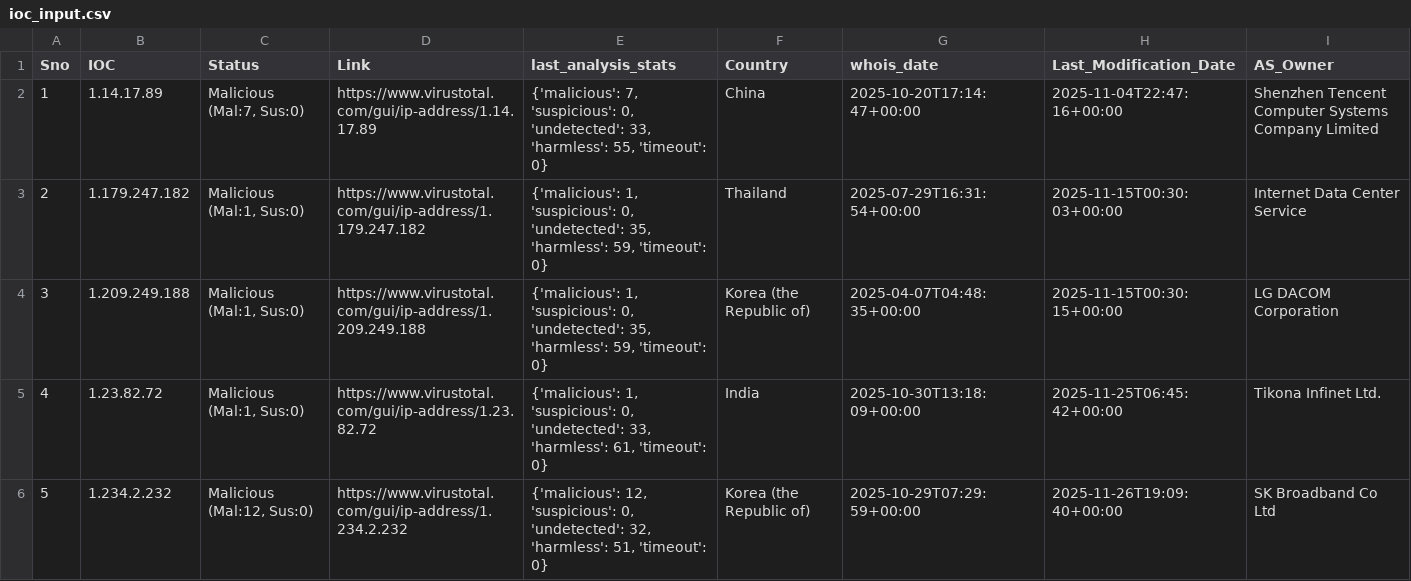
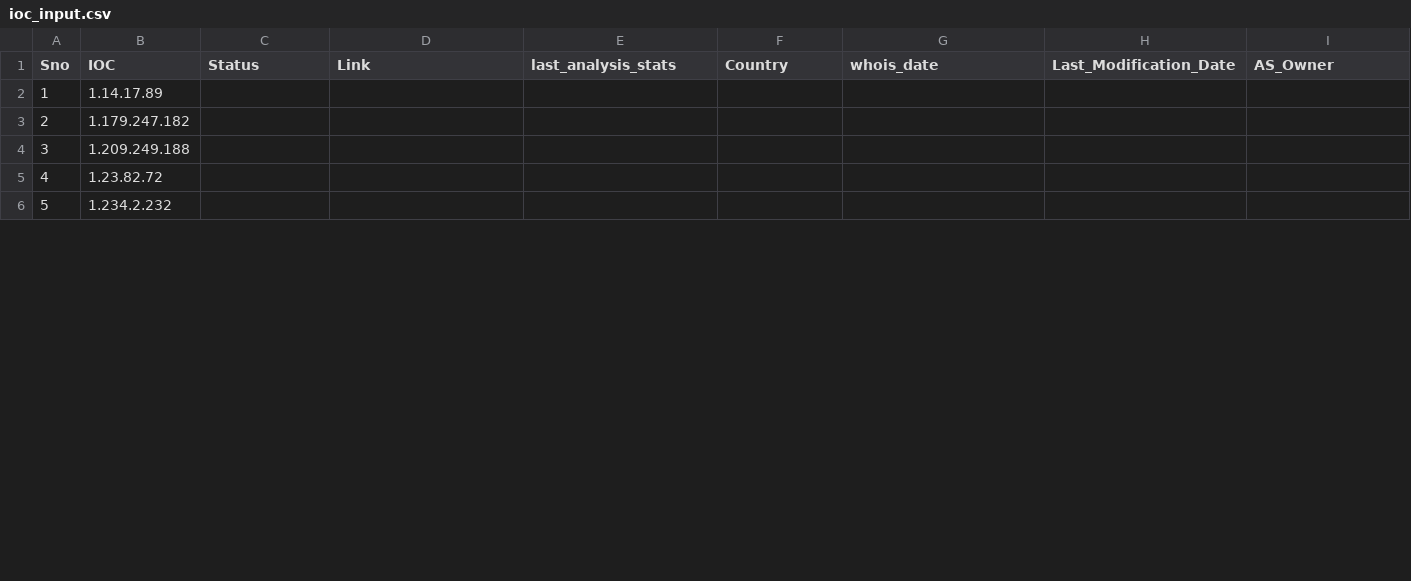
Before and after one commit to M-V-SAKETH/IPScanner, a CSV file: ioc_input.csv, drawn as a sheet; only a part is shown; the diff covers the shown part only.

Commit message:
cleared the csv file

```diff
--- a/ioc_input.csv
+++ b/ioc_input.csv
@@ -1,6 +1,6 @@
 Sno,IOC,Status,Link,last_analysis_stats,Country,whois_date,Last_Modification_Date,AS_Owner
-1,1.14.17.89,"Malicious (Mal:7, Sus:0)",https://www.virustotal.com/gui/ip-address/1.14.17.89,"{'malicious': 7, 'suspicious': 0, 'undetected': 33, 'harmless': 55, 'timeout': 0}",China,2025-10-20T17:14:47+00:00,2025-11-04T22:47:16+00:00,Shenzhen Tencent Computer Systems Company Limited
-2,1.179.247.182,"Malicious (Mal:1, Sus:0)",https://www.virustotal.com/gui/ip-address/1.179.247.182,"{'malicious': 1, 'suspicious': 0, 'undetected': 35, 'harmless': 59, 'timeout': 0}",Thailand,2025-07-29T16:31:54+00:00,2025-11-15T00:30:03+00:00,Internet Data Center Service
-3,1.209.249.188,"Malicious (Mal:1, Sus:0)",https://www.virustotal.com/gui/ip-address/1.209.249.188,"{'malicious': 1, 'suspicious': 0, 'undetected': 35, 'harmless': 59, 'timeout': 0}",Korea (the Republic of),2025-04-07T04:48:35+00:00,2025-11-15T00:30:15+00:00,LG DACOM Corporation
-4,1.23.82.72,"Malicious (Mal:1, Sus:0)",https://www.virustotal.com/gui/ip-address/1.23.82.72,"{'malicious': 1, 'suspicious': 0, 'undetected': 33, 'harmless': 61, 'timeout': 0}",India,2025-10-30T13:18:09+00:00,2025-11-25T06:45:42+00:00,Tikona Infinet Ltd.
-5,1.234.2.232,"Malicious (Mal:12, Sus:0)",https://www.virustotal.com/gui/ip-address/1.234.2.232,"{'malicious': 12, 'suspicious': 0, 'undetected': 32, 'harmless': 51, 'timeout': 0}",Korea (the Republic of),2025-10-29T07:29:59+00:00,2025-11-26T19:09:40+00:00,SK Broadband Co Ltd
+1,1.14.17.89,,,,,,,
+2,1.179.247.182,,,,,,,
+3,1.209.249.188,,,,,,,
+4,1.23.82.72,,,,,,,
+5,1.234.2.232,,,,,,,
```
Also changed, not shown: 70 edited cells elsewhere in this file.
